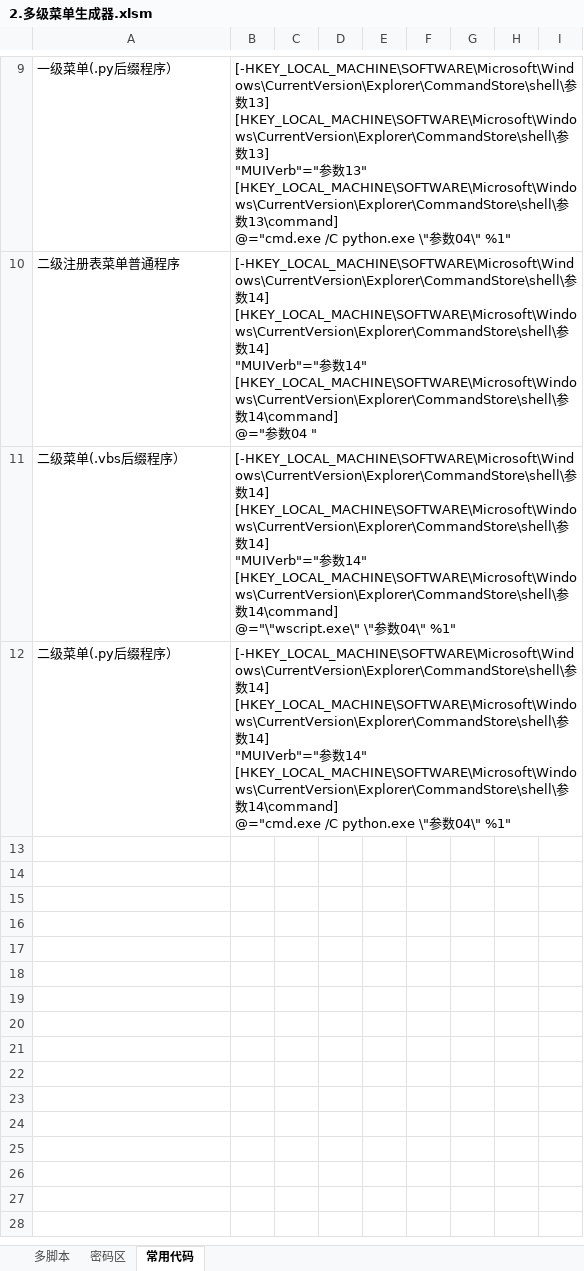
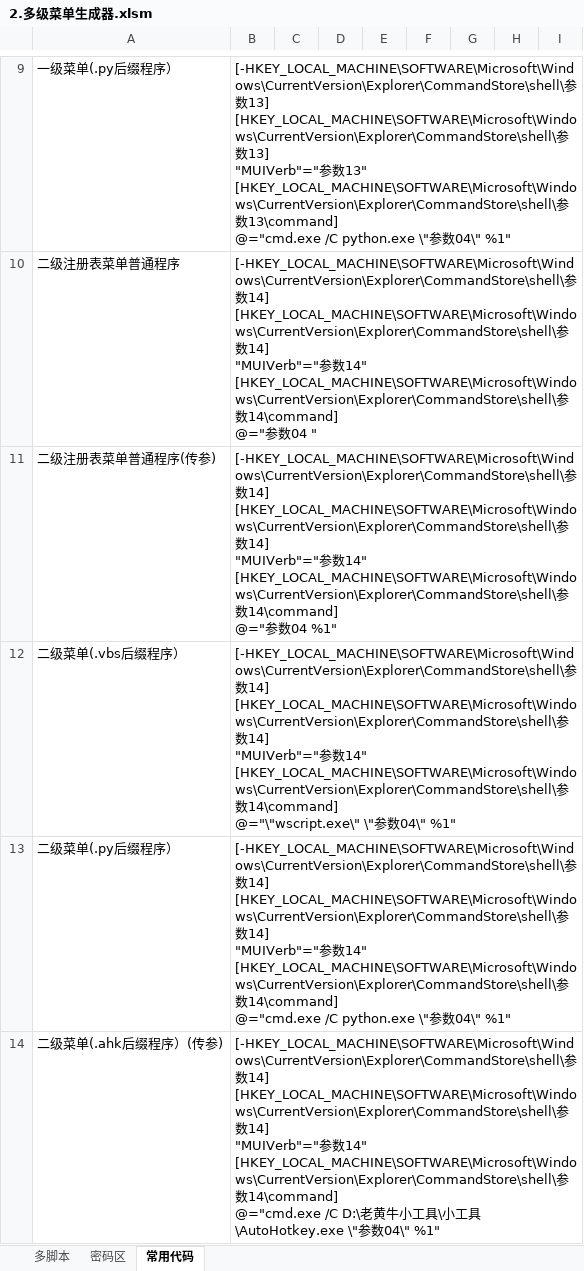
Before and after one commit to lilyhcn1/ExcelCodeGenerate, an Excel workbook: 右键菜单生成器/老黄牛小工具/0.安装过程/2.多级菜单生成器.xlsm, sheet 常用代码, drawn as a sheet; only a part is shown, gaps mark what is left out; values as stored, in another font and other column widths than the file's, no borders; ↵ is a line break in a cell; the diff names each change by its address in the sheet, - before the commit and + after, or states it on an @@ line.

```diff
--- a/右键菜单生成器/老黄牛小工具/0.安装过程/2.多级菜单生成器.xlsm (sheet 常用代码)
+++ b/右键菜单生成器/老黄牛小工具/0.安装过程/2.多级菜单生成器.xlsm (sheet 常用代码)
+row 11: 二级注册表菜单普通程序(传参) | [-HKEY_LOCAL_MACHINE\SOFTWARE\Microsoft\Windows\CurrentVersion\Explorer\CommandStore\shell\参数14] ↵ [HKEY_LOCAL_MACHINE\SOFTWARE\Microsoft\Windows\CurrentVersion\Explorer\CommandStore\shell\参数14] ↵ "MUIVerb"="参数14" ↵ [HKEY_LOCAL_MACHINE\SOFTWARE\Microsoft\Windows\CurrentVersion\Explorer\CommandStore\shell\参数14\command] ↵ @="参数04 %1"
+row 14: 二级菜单(.ahk后缀程序）(传参) | [-HKEY_LOCAL_MACHINE\SOFTWARE\Microsoft\Windows\CurrentVersion\Explorer\CommandStore\shell\参数14] ↵ [HKEY_LOCAL_MACHINE\SOFTWARE\Microsoft\Windows\CurrentVersion\Explorer\CommandStore\shell\参数14] ↵ "MUIVerb"="参数14" ↵ [HKEY_LOCAL_MACHINE\SOFTWARE\Microsoft\Windows\CurrentVersion\Explorer\CommandStore\shell\参数14\command] ↵ @="cmd.exe /C D:\老黄牛小工具\小工具\AutoHotkey.exe \"参数04\" %1"
```
Also changed, not shown: sheet 多脚本, hidden cells, charts or pictures, 3 other files.
